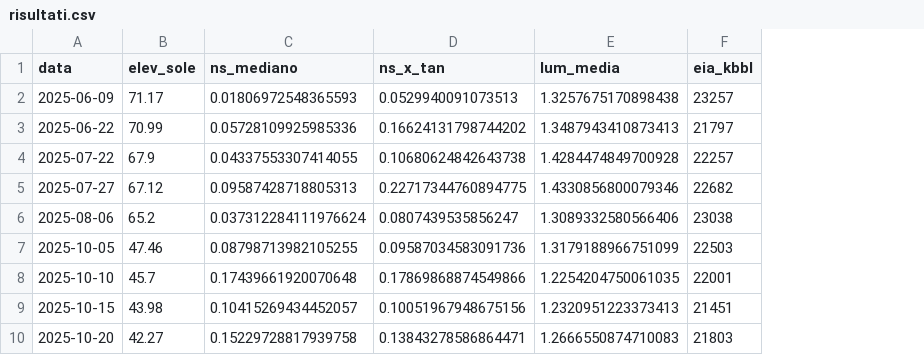
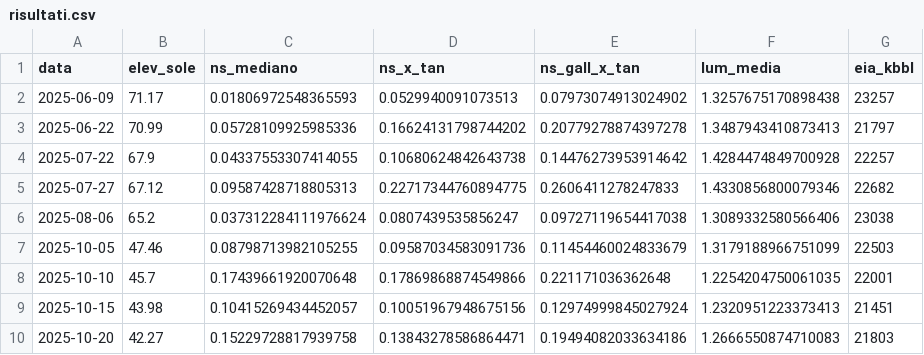
Before and after one commit to gabrielegiuliani04/monitor-geoeconomico, a CSV file: report/agenti/serbatoi/risultati.csv, drawn as a sheet; only a part is shown; the diff names each change by its address in the sheet, - before the commit and + after, or states it on an @@ line.

```diff
--- a/report/agenti/serbatoi/risultati.csv
+++ b/report/agenti/serbatoi/risultati.csv
+column E (ns_gall_x_tan), rows 2-10: 0.07973074913024902 | 0.20779278874397278 | 0.14476273953914642 | 0.2606411278247833 | 0.09727119654417038 | 0.11454460024833679 | 0.221171036362648 | 0.12974999845027924 | 0.19494082033634186
```
Also changed, not shown: 12 other files.
